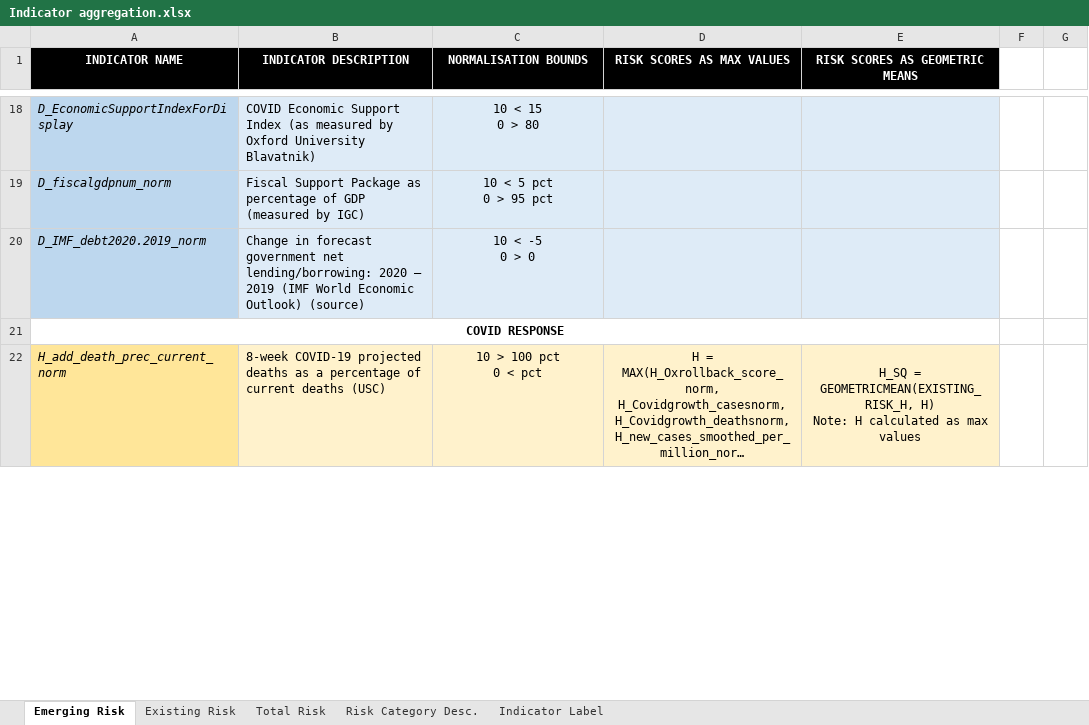
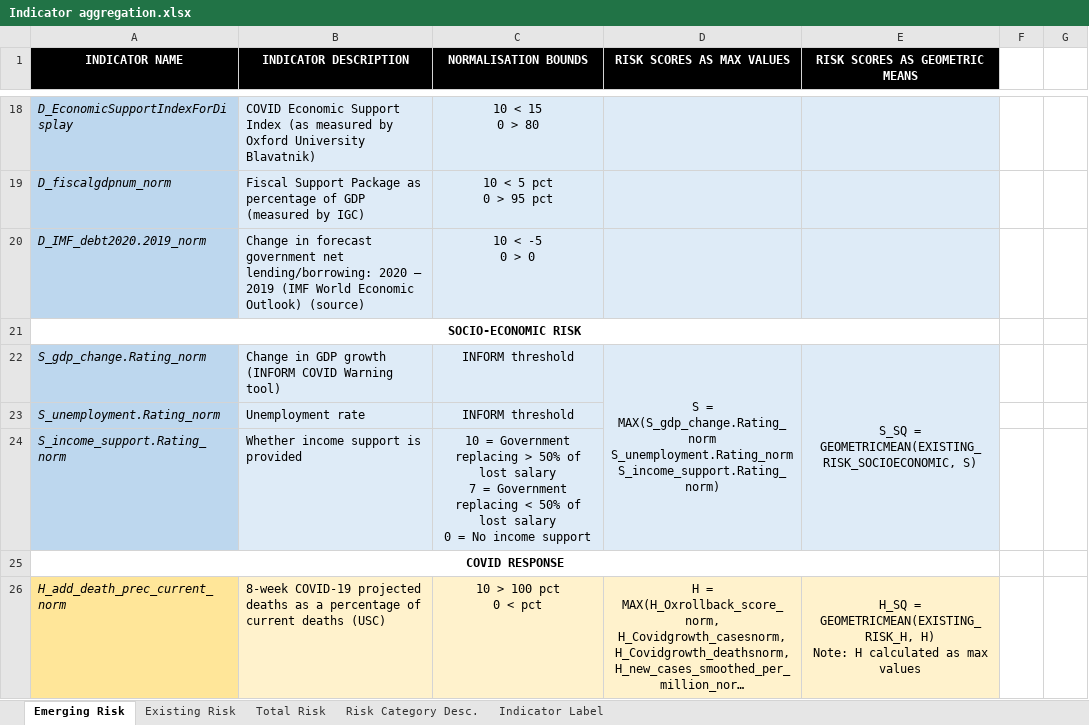
Before and after one commit to ljonestz/compoundriskdata, an Excel workbook: Annotation and Data Architecture/Indicator aggregation.xlsx, sheet Emerging Risk, drawn as a sheet; only a part is shown, gaps mark what is left out; long unchanged cells end in …; values as stored, in another font and other column widths than the file's, no borders; ↵ is a line break in a cell; the diff names each change by its address in the sheet, - before the commit and + after, or states it on an @@ line.

Commit message:
Fix remaining issues with adding forward-looking socio-economic risk variable
Now included in the xlsx file

Updated indicator xlsx file too

```diff
--- a/Annotation and Data Architecture/Indicator aggregation.xlsx (sheet Emerging Risk)
+++ b/Annotation and Data Architecture/Indicator aggregation.xlsx (sheet Emerging Risk)
+row 21: SOCIO-ECONOMIC RISK
+row 22: S_gdp_change.Rating_norm | Change in GDP growth (INFORM COVID Warning tool) | INFORM threshold | S = MAX(S_gdp_change.Rating_norm ↵ S_unemployment.Rating_norm ↵ S_income_support.Rating_norm) | S_SQ = GEOMETRICMEAN(EXISTING_RISK_SOCIOECONOMIC, S)
+row 23: S_unemployment.Rating_norm | Unemployment rate | INFORM threshold
+row 24: S_income_support.Rating_norm | Whether income support is provided | 10 = Government replacing > 50% of lost salary ↵ 7 = Government replacing < 50% of lost salary ↵ 0 = No income support
```
Also changed, not shown: sheet Indicator Label, 6 other files.
